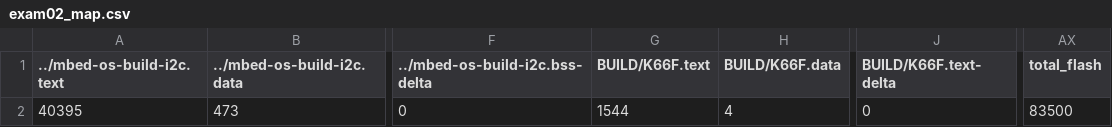
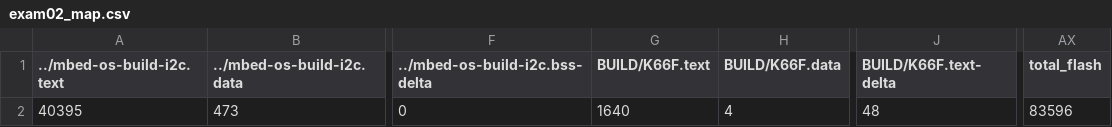
Before and after one commit to CHEBSB/exam02, a CSV file: BUILD/K66F/GCC_ARM/exam02_map.csv, drawn as a sheet; only a part is shown, gaps mark what is left out; the diff names each change by its address in the sheet, - before the commit and + after, or states it on an @@ line.

```diff
--- a/BUILD/K66F/GCC_ARM/exam02_map.csv
+++ b/BUILD/K66F/GCC_ARM/exam02_map.csv
-G2 (BUILD/K66F.text): 1544
+G2 (BUILD/K66F.text): 1640
-J2 (BUILD/K66F.text-delta): 0
+J2 (BUILD/K66F.text-delta): 48
-AX2 (total_flash): 83500
+AX2 (total_flash): 83596
```
Also changed, not shown: 9 other files.
